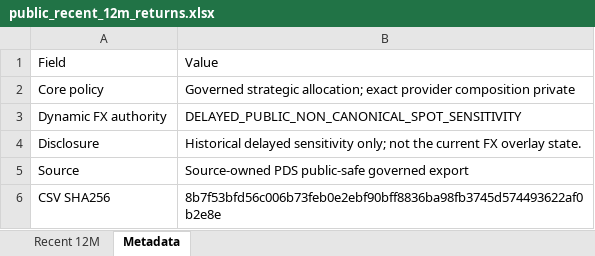
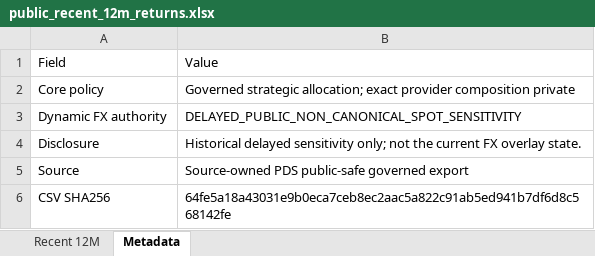
Before and after one commit to slackquant80/slackquant-research, an Excel workbook: public/data/systems/pds/public_recent_12m_returns.xlsx, sheet Metadata, drawn as a sheet; values as stored, in another font and other column widths than the file's, no borders; the diff names each change by its address in the sheet, - before the commit and + after, or states it on an @@ line.

```diff
--- a/public/data/systems/pds/public_recent_12m_returns.xlsx (sheet Metadata)
+++ b/public/data/systems/pds/public_recent_12m_returns.xlsx (sheet Metadata)
-B6: 8b7f53bfd56c006b73feb0e2ebf90bff8836ba98fb3745d574493622af0b2e8e
+B6: 64fe5a18a43031e9b0eca7ceb8ec2aac5a822c91ab5ed941b7df6d8c568142fe
```
Also changed, not shown: public/assets/systems/pds/PDS_Portfolio_History_Current_Definition.xlsx, 15 other files.
